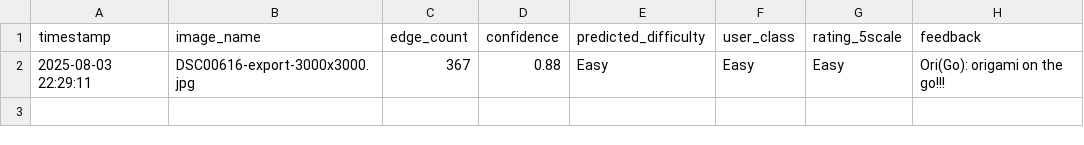
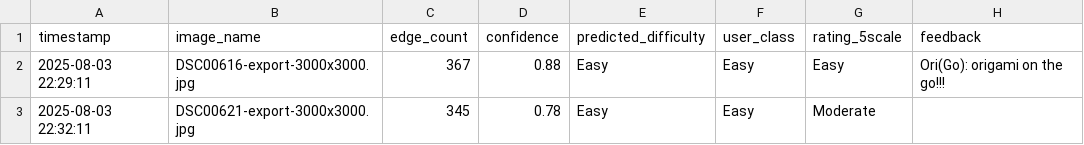
Before and after one commit to Rxbrooks15/origami_regression, a CSV file: user_feedback.csv, drawn as a sheet.

Commit message:
Update feedback

```diff
--- a/user_feedback.csv
+++ b/user_feedback.csv
@@ -2 +2,2 @@ timestamp,image_name,edge_count,confidence,predicted_difficulty,user_class,ratin
 2025-08-03 22:29:11,DSC00616-export-3000x3000.jpg,367,0.88,Easy,Easy,Easy,Ori(Go): origami on the go!!!
+2025-08-03 22:32:11,DSC00621-export-3000x3000.jpg,345,0.78,Easy,Easy,Moderate,
```
